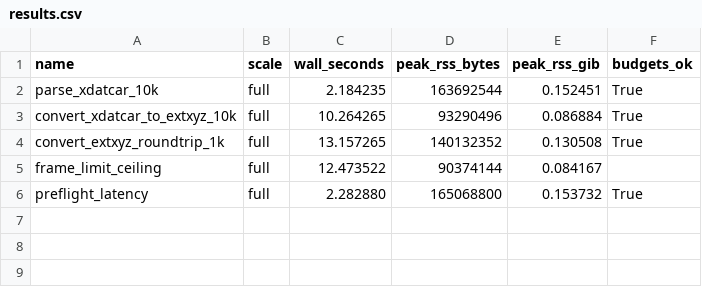
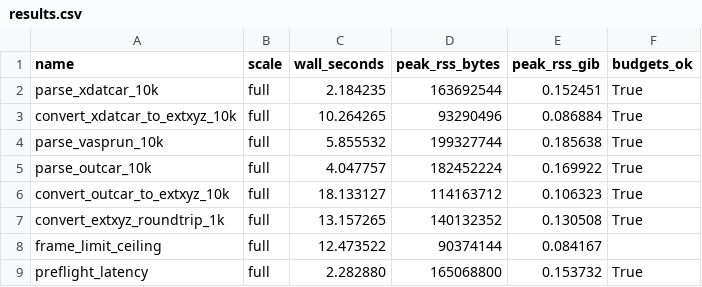
Before and after one commit to jsong1218/Xtalate, a CSV file: benchmarks/measurements/laptop-baseline/results.csv, drawn as a sheet.

Commit message:
v1.2 M44-S2: flagship VASP→extXYZ example + streaming gate + three 10⁴ benchmarks (D169, Rev 1.48 pt2)

```diff
--- a/benchmarks/measurements/laptop-baseline/results.csv
+++ b/benchmarks/measurements/laptop-baseline/results.csv
@@ -3,2 +3,5 @@ parse_xdatcar_10k,full,2.184235,163692544,0.152451,True
 convert_xdatcar_to_extxyz_10k,full,10.264265,93290496,0.086884,True
+parse_vasprun_10k,full,5.855532,199327744,0.185638,True
+parse_outcar_10k,full,4.047757,182452224,0.169922,True
+convert_outcar_to_extxyz_10k,full,18.133127,114163712,0.106323,True
 convert_extxyz_roundtrip_1k,full,13.157265,140132352,0.130508,True
```
Also changed, not shown: 7 other files.
